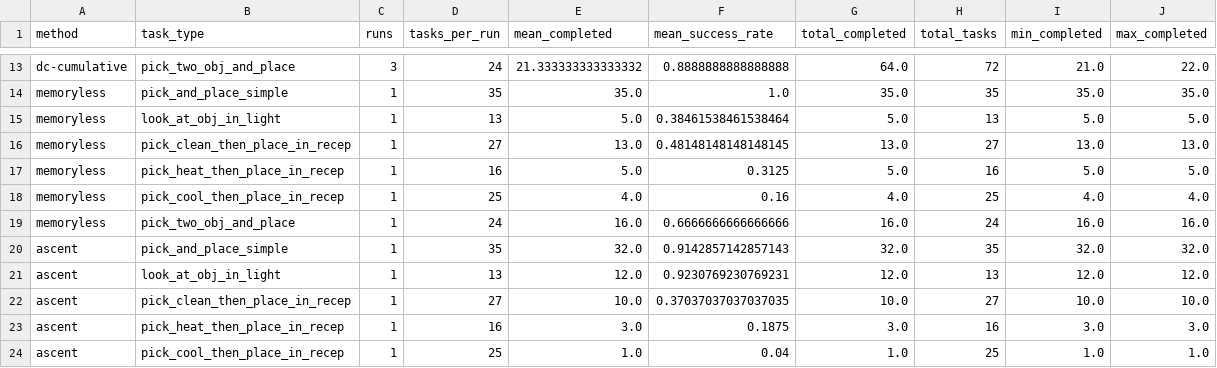
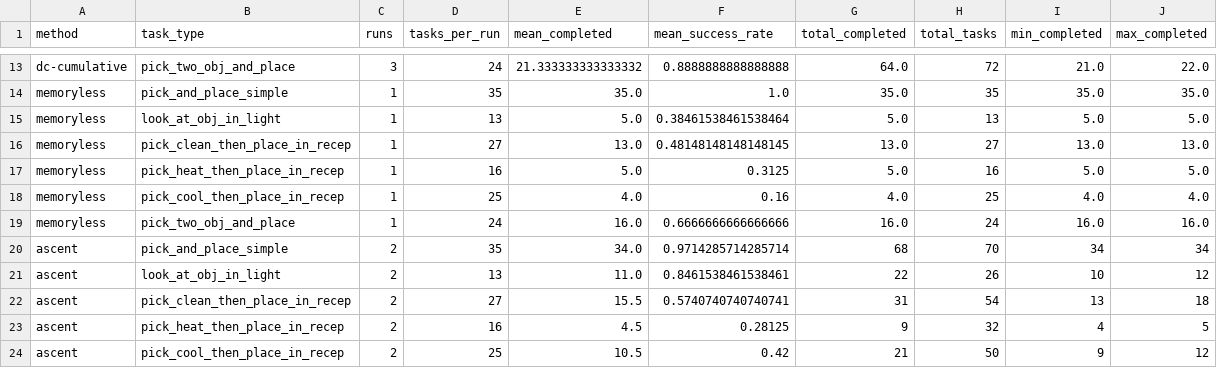
Before and after one commit to renjw02/alfworld, a CSV file: report/icl+dc/five_methods_stage_results.csv, drawn as a sheet; only a part is shown, gaps mark what is left out; the diff covers the shown part only.

Commit message:
Replace ASCENT comparison with supplied two-run stage results

```diff
--- a/report/icl+dc/five_methods_stage_results.csv
+++ b/report/icl+dc/five_methods_stage_results.csv
@@ -19,6 +19,6 @@ memoryless,pick_cool_then_place_in_recep,1,25,4.0,0.16,4.0,25,4.0,4.0
 memoryless,pick_two_obj_and_place,1,24,16.0,0.6666666666666666,16.0,24,16.0,16.0
-ascent,pick_and_place_simple,1,35,32.0,0.9142857142857143,32.0,35,32.0,32.0
-ascent,look_at_obj_in_light,1,13,12.0,0.9230769230769231,12.0,13,12.0,12.0
-ascent,pick_clean_then_place_in_recep,1,27,10.0,0.37037037037037035,10.0,27,10.0,10.0
-ascent,pick_heat_then_place_in_recep,1,16,3.0,0.1875,3.0,16,3.0,3.0
-ascent,pick_cool_then_place_in_recep,1,25,1.0,0.04,1.0,25,1.0,1.0
+ascent,pick_and_place_simple,2,35,34.0,0.9714285714285714,68,70,34,34
+ascent,look_at_obj_in_light,2,13,11.0,0.8461538461538461,22,26,10,12
+ascent,pick_clean_then_place_in_recep,2,27,15.5,0.5740740740740741,31,54,13,18
+ascent,pick_heat_then_place_in_recep,2,16,4.5,0.28125,9,32,4,5
+ascent,pick_cool_then_place_in_recep,2,25,10.5,0.42,21,50,9,12
```
Also changed, not shown: 7 edited cells elsewhere in this file, 17 other files.
